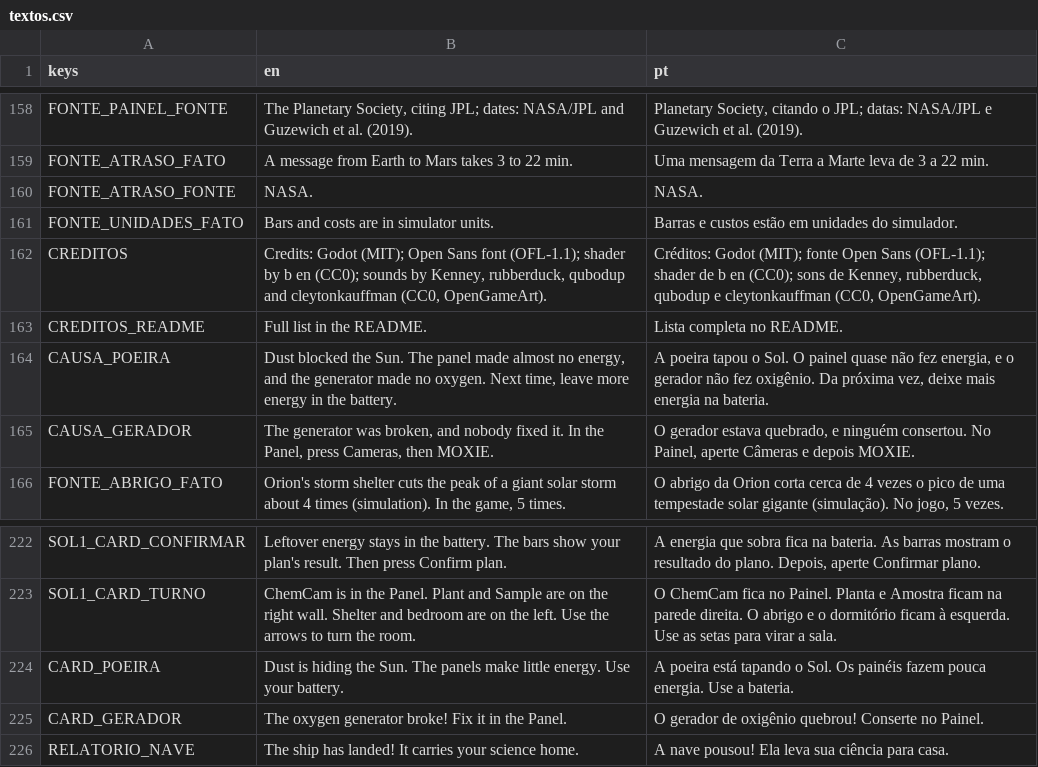
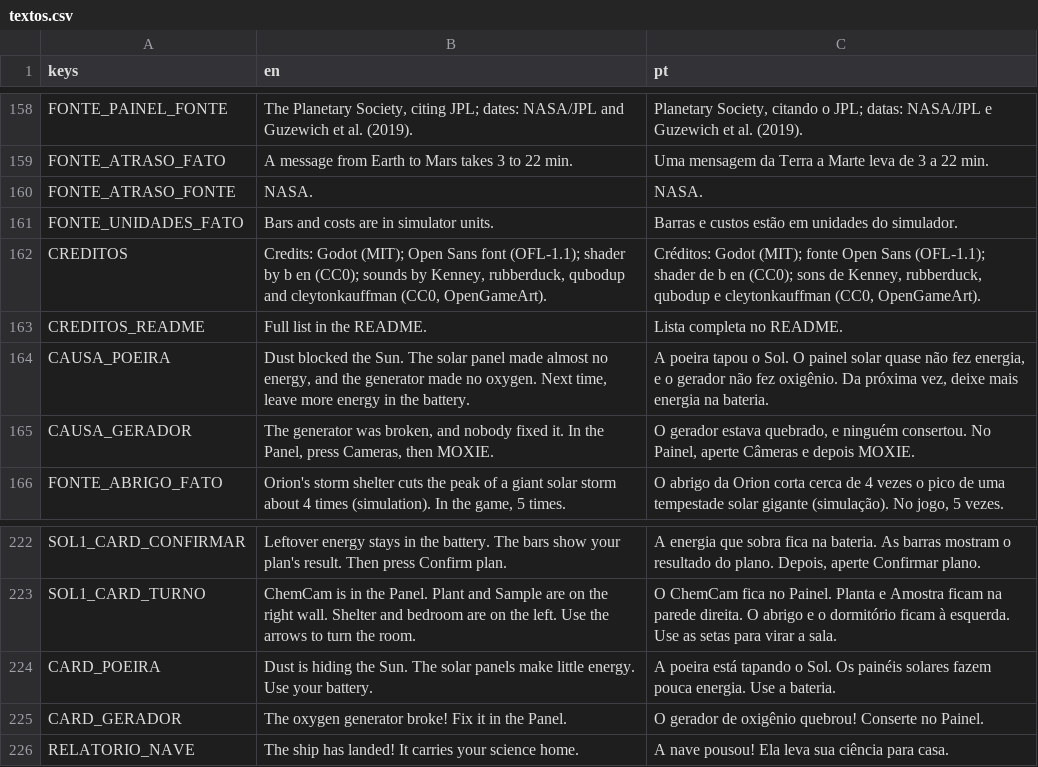
Before and after one commit to FreitasVarejo/five-sols-on-mars, a CSV file: textos/textos.csv, drawn as a sheet; only a part is shown, gaps mark what is left out; the diff covers the shown part only.

```diff
--- a/textos/textos.csv
+++ b/textos/textos.csv
@@ -163,3 +163,3 @@ CREDITOS,"Credits: Godot (MIT); Open Sans font (OFL-1.1); shader by b en (CC0);
 CREDITOS_README,Full list in the README.,Lista completa no README.
-CAUSA_POEIRA,"Dust blocked the Sun. The panel made almost no energy, and the generator made no oxygen. Next time, leave more energy in the battery.","A poeira tapou o Sol. O painel quase não fez energia, e o gerador não fez oxigênio. Da próxima vez, deixe mais energia na bateria."
+CAUSA_POEIRA,"Dust blocked the Sun. The solar panel made almost no energy, and the generator made no oxygen. Next time, leave more energy in the battery.","A poeira tapou o Sol. O painel solar quase não fez energia, e o gerador não fez oxigênio. Da próxima vez, deixe mais energia na bateria."
 CAUSA_GERADOR,"The generator was broken, and nobody fixed it. In the Panel, press Cameras, then MOXIE.","O gerador estava quebrado, e ninguém consertou. No Painel, aperte Câmeras e depois MOXIE."
@@ -223,3 +223,3 @@ SOL1_CARD_CONFIRMAR,Leftover energy stays in the battery. The bars show your pla
 SOL1_CARD_TURNO,ChemCam is in the Panel. Plant and Sample are on the right wall. Shelter and bedroom are on the left. Use the arrows to turn the room.,O ChemCam fica no Painel. Planta e Amostra ficam na parede direita. O abrigo e o dormitório ficam à esquerda. Use as setas para virar a sala.
-CARD_POEIRA,Dust is hiding the Sun. The panels make little energy. Use your battery.,A poeira está tapando o Sol. Os painéis fazem pouca energia. Use a bateria.
+CARD_POEIRA,Dust is hiding the Sun. The solar panels make little energy. Use your battery.,A poeira está tapando o Sol. Os painéis solares fazem pouca energia. Use a bateria.
 CARD_GERADOR,The oxygen generator broke! Fix it in the Panel.,O gerador de oxigênio quebrou! Conserte no Painel.
```
Also changed, not shown: 10 edited cells elsewhere in this file, 3 other files.
